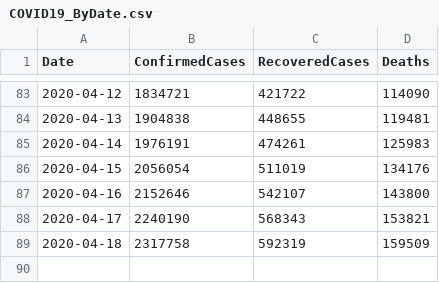
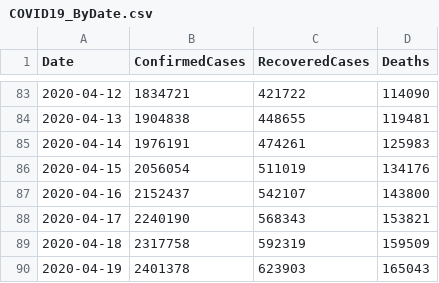
Before and after one commit to kevorkkeheian/covid-19-archived, a CSV file: datasets/COVID19_ByDate.csv, drawn as a sheet; only a part is shown, gaps mark what is left out.

```diff
--- a/datasets/COVID19_ByDate.csv
+++ b/datasets/COVID19_ByDate.csv
@@ -86,4 +86,5 @@ Date,ConfirmedCases,RecoveredCases,Deaths
 2020-04-15,2056054,511019,134176
-2020-04-16,2152646,542107,143800
+2020-04-16,2152437,542107,143800
 2020-04-17,2240190,568343,153821
 2020-04-18,2317758,592319,159509
+2020-04-19,2401378,623903,165043
```
Also changed, not shown: datasets/COVID19_ByCountry.csv.
